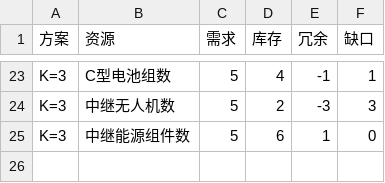
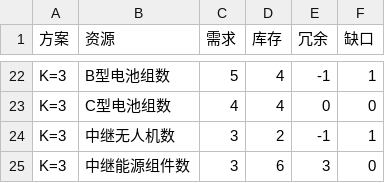
Before and after one commit to starfruitsz/MathAgent, a CSV file: outputs/q4/tables/q4_资源缺口.csv, drawn as a sheet; only a part is shown, gaps mark what is left out; addresses are those after the commit; the diff covers the shown part only; the diff names each change by its address in the sheet, - before the commit and + after, or states it on an @@ line.

```diff
--- a/outputs/q4/tables/q4_资源缺口.csv
+++ b/outputs/q4/tables/q4_资源缺口.csv
-B22 (资源): C型电池组数
+B22 (资源): B型电池组数
+row 23: K=3 | C型电池组数 | 4 | 4 | 0 | 0
-C24:C25 (需求): 5
+C24:C25 (需求): 3
-E24 (冗余): -3
+E24 (冗余): -1
-F24 (缺口): 3
+F24 (缺口): 1
-E25 (冗余): 1
+E25 (冗余): 3
```
Also changed, not shown: 1 removed row and 31 edited cells elsewhere in this file, outputs/q3/tables/q3_通信保障.csv, outputs/q4/tables/q4_分区配置.csv, 12 other files.
